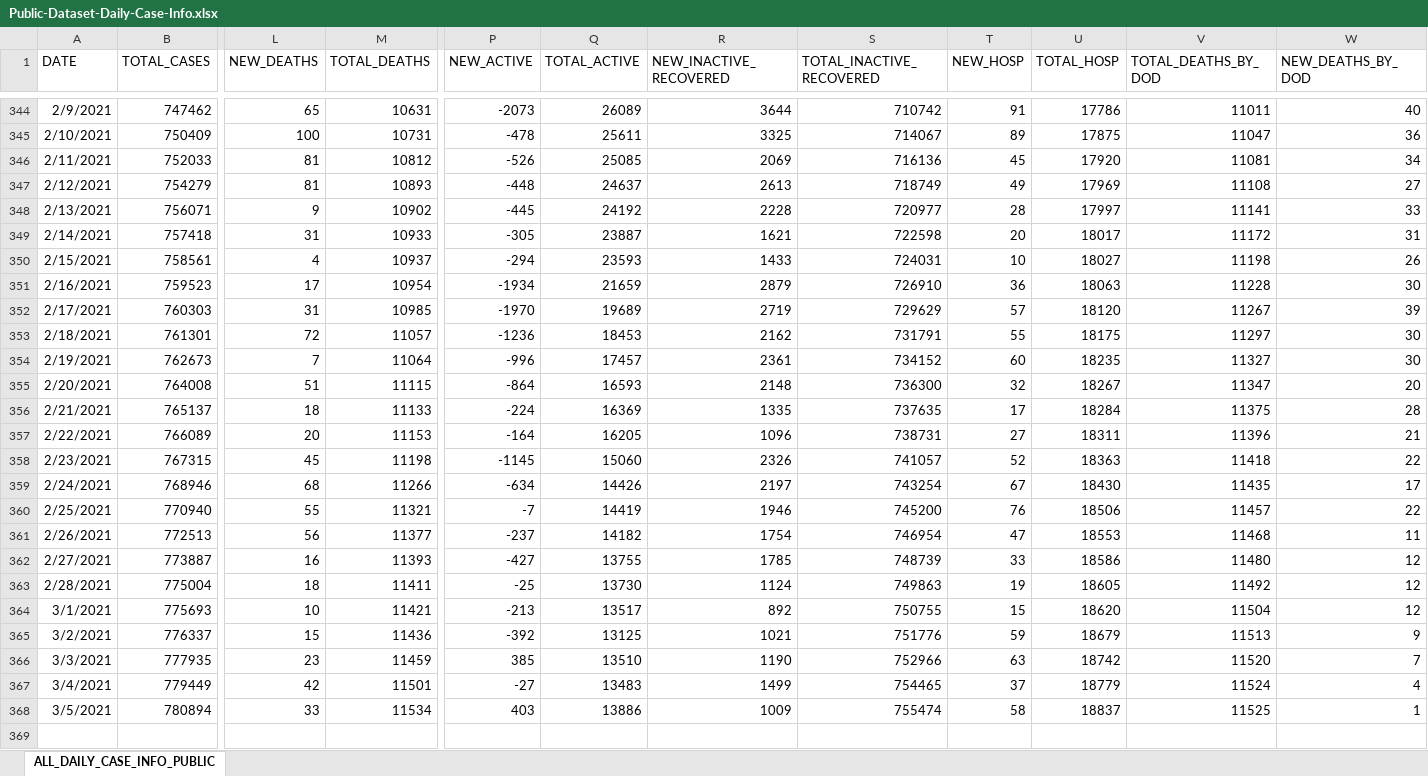
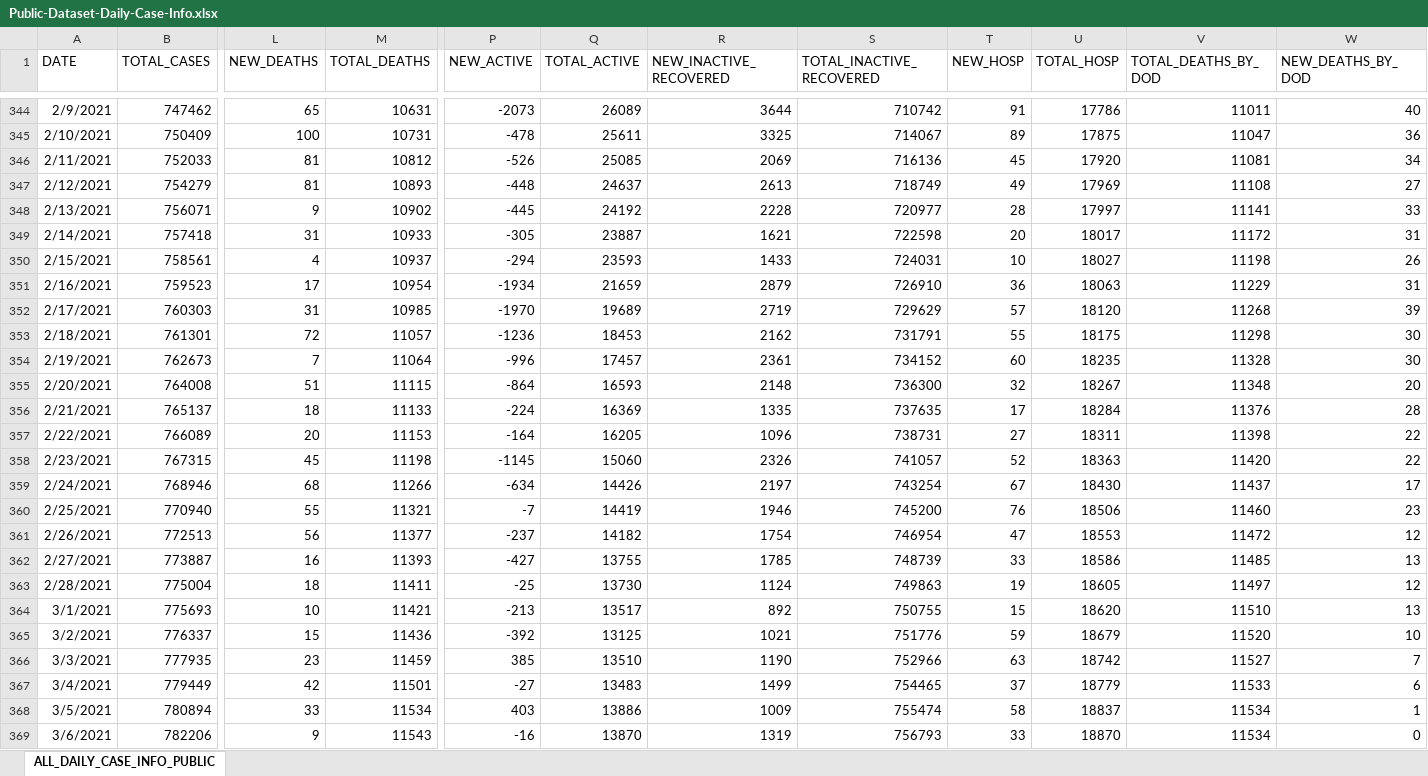
Before and after one commit to JMLuther/TN_COVID19, an Excel workbook: data_tndoh/Public-Dataset-Daily-Case-Info.xlsx, sheet ALL_DAILY_CASE_INFO_PUBLIC, drawn as a sheet; only a part is shown, gaps mark what is left out; values as stored, in another font and other column widths than the file's, no borders; rows hold the shown columns only; the diff names each change by its address in the sheet, - before the commit and + after, or states it on an @@ line.

```diff
--- a/data_tndoh/Public-Dataset-Daily-Case-Info.xlsx (sheet ALL_DAILY_CASE_INFO_PUBLIC)
+++ b/data_tndoh/Public-Dataset-Daily-Case-Info.xlsx (sheet ALL_DAILY_CASE_INFO_PUBLIC)
-V351 (TOTAL_DEATHS_BY_DOD): 11228
+V351 (TOTAL_DEATHS_BY_DOD): 11229
-W351 (NEW_DEATHS_BY_DOD): 30
+W351 (NEW_DEATHS_BY_DOD): 31
-V352 (TOTAL_DEATHS_BY_DOD): 11267
+V352 (TOTAL_DEATHS_BY_DOD): 11268
-V353 (TOTAL_DEATHS_BY_DOD): 11297
+V353 (TOTAL_DEATHS_BY_DOD): 11298
-V354 (TOTAL_DEATHS_BY_DOD): 11327
+V354 (TOTAL_DEATHS_BY_DOD): 11328
-V355 (TOTAL_DEATHS_BY_DOD): 11347
+V355 (TOTAL_DEATHS_BY_DOD): 11348
-V356 (TOTAL_DEATHS_BY_DOD): 11375
+V356 (TOTAL_DEATHS_BY_DOD): 11376
-V357 (TOTAL_DEATHS_BY_DOD): 11396
+V357 (TOTAL_DEATHS_BY_DOD): 11398
-W357 (NEW_DEATHS_BY_DOD): 21
+W357 (NEW_DEATHS_BY_DOD): 22
-V358 (TOTAL_DEATHS_BY_DOD): 11418
+V358 (TOTAL_DEATHS_BY_DOD): 11420
-V359 (TOTAL_DEATHS_BY_DOD): 11435
+V359 (TOTAL_DEATHS_BY_DOD): 11437
-V360 (TOTAL_DEATHS_BY_DOD): 11457
+V360 (TOTAL_DEATHS_BY_DOD): 11460
-W360 (NEW_DEATHS_BY_DOD): 22
+W360 (NEW_DEATHS_BY_DOD): 23
-V361 (TOTAL_DEATHS_BY_DOD): 11468
+V361 (TOTAL_DEATHS_BY_DOD): 11472
-W361 (NEW_DEATHS_BY_DOD): 11
+W361 (NEW_DEATHS_BY_DOD): 12
-V362 (TOTAL_DEATHS_BY_DOD): 11480
+V362 (TOTAL_DEATHS_BY_DOD): 11485
-W362 (NEW_DEATHS_BY_DOD): 12
+W362 (NEW_DEATHS_BY_DOD): 13
-V363 (TOTAL_DEATHS_BY_DOD): 11492
+V363 (TOTAL_DEATHS_BY_DOD): 11497
-V364 (TOTAL_DEATHS_BY_DOD): 11504
+V364 (TOTAL_DEATHS_BY_DOD): 11510
-W364 (NEW_DEATHS_BY_DOD): 12
+W364 (NEW_DEATHS_BY_DOD): 13
-V365 (TOTAL_DEATHS_BY_DOD): 11513
+V365 (TOTAL_DEATHS_BY_DOD): 11520
-W365 (NEW_DEATHS_BY_DOD): 9
+W365 (NEW_DEATHS_BY_DOD): 10
-V366 (TOTAL_DEATHS_BY_DOD): 11520
+V366 (TOTAL_DEATHS_BY_DOD): 11527
-V367 (TOTAL_DEATHS_BY_DOD): 11524
+V367 (TOTAL_DEATHS_BY_DOD): 11533
-W367 (NEW_DEATHS_BY_DOD): 4
+W367 (NEW_DEATHS_BY_DOD): 6
-V368 (TOTAL_DEATHS_BY_DOD): 11525
+V368 (TOTAL_DEATHS_BY_DOD): 11534
+row 369: 3/6/2021 | 782206 | 9 | 11543 | -16 | 13870 | 1319 | 756793 | 33 | 18870 | 11534 | 0
```
Also changed, not shown: data_tndoh/COVID_VACCINE_AGE_GROUPS.XLSX, data_tndoh/COVID_VACCINE_COUNTY_SUMMARY.XLSX, 4 other files.
